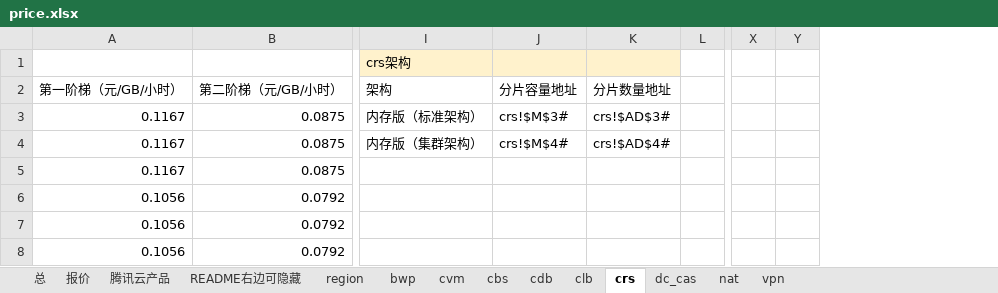
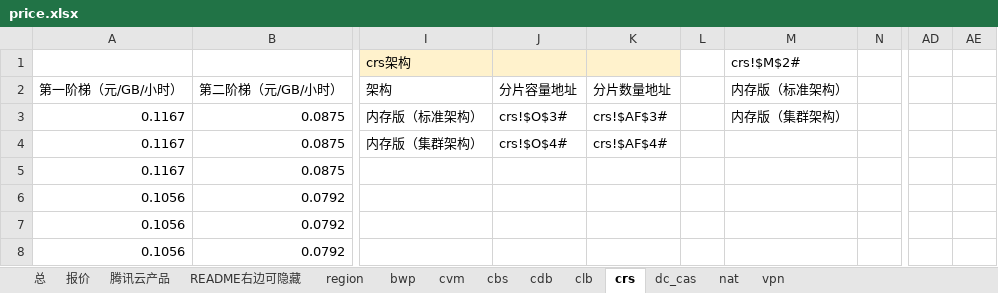
Before and after one commit to chen56/qcloud-price, an Excel workbook: price.xlsx, sheet crs, drawn as a sheet; only a part is shown, gaps mark what is left out; values as stored, in another font and other column widths than the file's, no borders; table styles not drawn; removed rows and columns are numbered as before the commit, all else as after; the diff names each change by its address in the sheet, - before the commit and + after, or states it on an @@ line.

```diff
--- a/price.xlsx (sheet crs)
+++ b/price.xlsx (sheet crs)
+column M, rows 1-3: crs!$M$2# | 内存版（标准架构） | 内存版（集群架构）
+column N, empty
-column X, empty
-column Y, empty
+column AD, empty
+column AE, empty
-J3: crs!$M$3#
+J3: crs!$O$3#
-K3: crs!$AD$3#
+K3: crs!$AF$3#
-J4: crs!$M$4#
+J4: crs!$O$4#
-K4: crs!$AD$4#
+K4: crs!$AF$4#
```
Also changed, not shown: sheet cvm, sheet 报价, sheet bwp, sheet cdb, sheet dc_cas, sheet clb, 1 more sheet, formulas that keep their value, hidden cells, charts or pictures.
